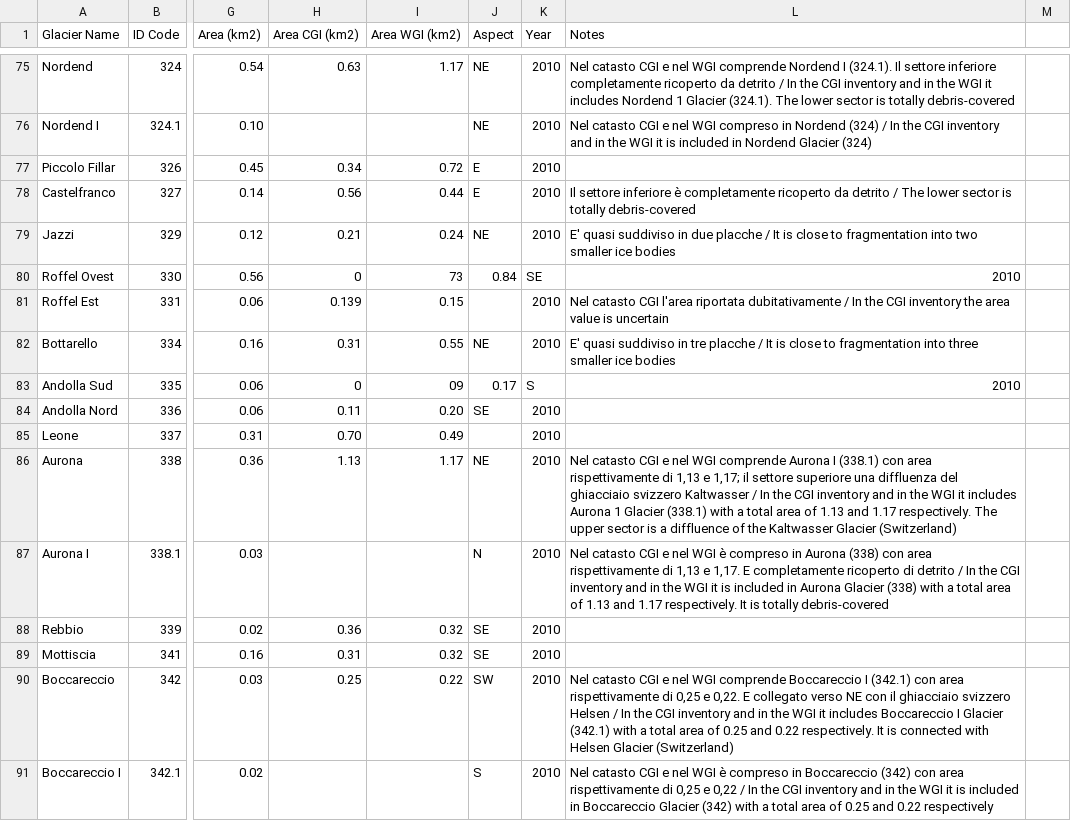
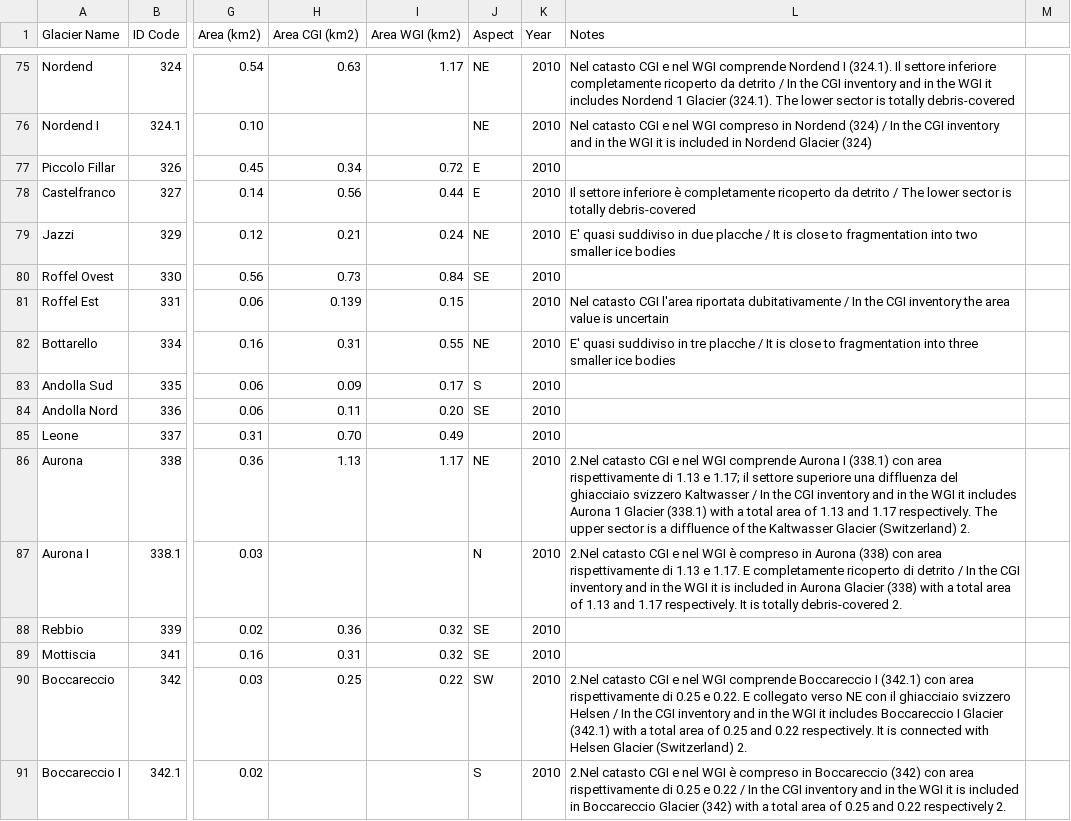
Before and after one commit to martinadep/GlaciersRetreat-Viz, a CSV file: data/unimi/piedmont-unimi.csv, drawn as a sheet; only a part is shown, gaps mark what is left out; the diff covers the shown part only; the diff names each change by its address in the sheet, - before the commit and + after, or states it on an @@ line.

```diff
--- a/data/unimi/piedmont-unimi.csv
+++ b/data/unimi/piedmont-unimi.csv
-H80 (Area CGI (km2)): 0
+H80 (Area CGI (km2)): 0.73
-I80 (Area WGI (km2)): 73
+I80 (Area WGI (km2)): 0.84
-J80 (Aspect): 0.84
+J80 (Aspect): SE
-K80 (Year): SE
+K80 (Year): 2010
-L80 (Notes): 2010
+L80 (Notes): (empty)
-H83 (Area CGI (km2)): 0
+H83 (Area CGI (km2)): 0.09
-I83 (Area WGI (km2)): 09
+I83 (Area WGI (km2)): 0.17
-J83 (Aspect): 0.17
+J83 (Aspect): S
-K83 (Year): S
+K83 (Year): 2010
-L83 (Notes): 2010
+L83 (Notes): (empty)
-L86 (Notes): Nel catasto CGI e nel WGI comprende Aurona I (338.1) con area rispettivamente di 1,13 e 1,17; il settore superiore una diffluenza del ghiacciaio svizzero Kaltwasser / In the CGI inventory and in the WGI it includes Aurona 1 Glacier (338.1) with a total area of 1.13 and 1.17 respectively. The upper sector is a diffluence of the Kaltwasser Glacier (Switzerland)
+L86 (Notes): 2.Nel catasto CGI e nel WGI comprende Aurona I (338.1) con area rispettivamente di 1.13 e 1.17; il settore superiore una diffluenza del ghiacciaio svizzero Kaltwasser / In the CGI inventory and in the WGI it includes Aurona 1 Glacier (338.1) with a total area of 1.13 and 1.17 respectively. The upper sector is a diffluence of the Kaltwasser Glacier (Switzerland) 2.
-L87 (Notes): Nel catasto CGI e nel WGI è compreso in Aurona (338) con area rispettivamente di 1,13 e 1,17. E completamente ricoperto di detrito / In the CGI inventory and in the WGI it is included in Aurona Glacier (338) with a total area of 1.13 and 1.17 respectively. It is totally debris-covered
+L87 (Notes): 2.Nel catasto CGI e nel WGI è compreso in Aurona (338) con area rispettivamente di 1.13 e 1.17. E completamente ricoperto di detrito / In the CGI inventory and in the WGI it is included in Aurona Glacier (338) with a total area of 1.13 and 1.17 respectively. It is totally debris-covered 2.
-L90 (Notes): Nel catasto CGI e nel WGI comprende Boccareccio I (342.1) con area rispettivamente di 0,25 e 0,22. E collegato verso NE con il ghiacciaio svizzero Helsen / In the CGI inventory and in the WGI it includes Boccareccio I Glacier (342.1) with a total area of 0.25 and 0.22 respectively. It is connected with Helsen Glacier (Switzerland)
+L90 (Notes): 2.Nel catasto CGI e nel WGI comprende Boccareccio I (342.1) con area rispettivamente di 0.25 e 0.22. E collegato verso NE con il ghiacciaio svizzero Helsen / In the CGI inventory and in the WGI it includes Boccareccio I Glacier (342.1) with a total area of 0.25 and 0.22 respectively. It is connected with Helsen Glacier (Switzerland) 2.
-L91 (Notes): Nel catasto CGI e nel WGI è compreso in Boccareccio (342) con area rispettivamente di 0,25 e 0,22 / In the CGI inventory and in the WGI it is included in Boccareccio Glacier (342) with a total area of 0.25 and 0.22 respectively
+L91 (Notes): 2.Nel catasto CGI e nel WGI è compreso in Boccareccio (342) con area rispettivamente di 0.25 e 0.22 / In the CGI inventory and in the WGI it is included in Boccareccio Glacier (342) with a total area of 0.25 and 0.22 respectively 2.
```
Also changed, not shown: 1 added row, 1 removed row and 53 edited cells elsewhere in this file, data/unimi/aosta-unimi.csv, data/unimi/fvg-unimi.csv, 6 other files.
